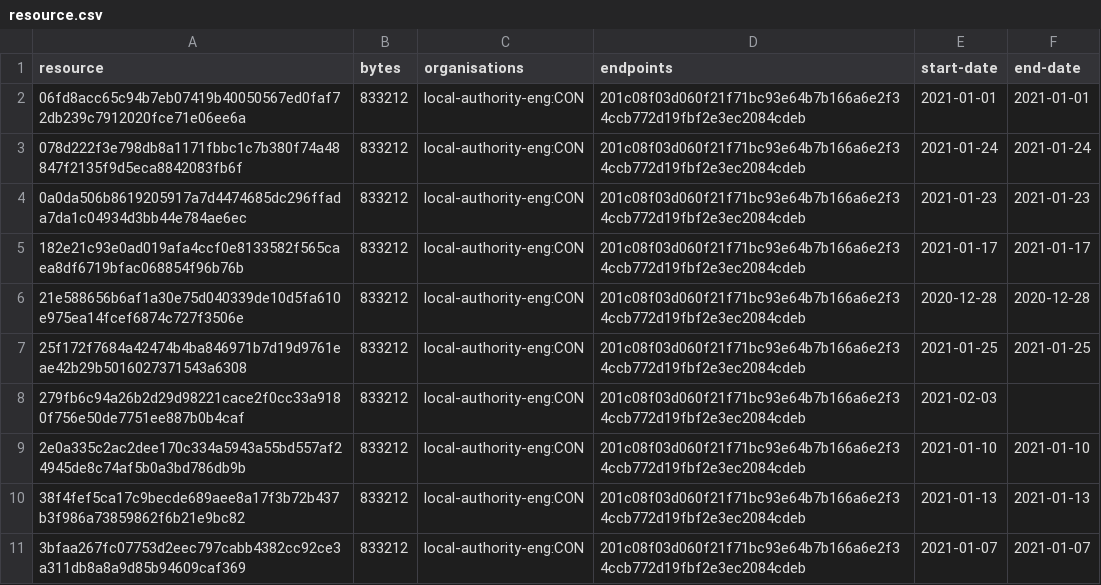
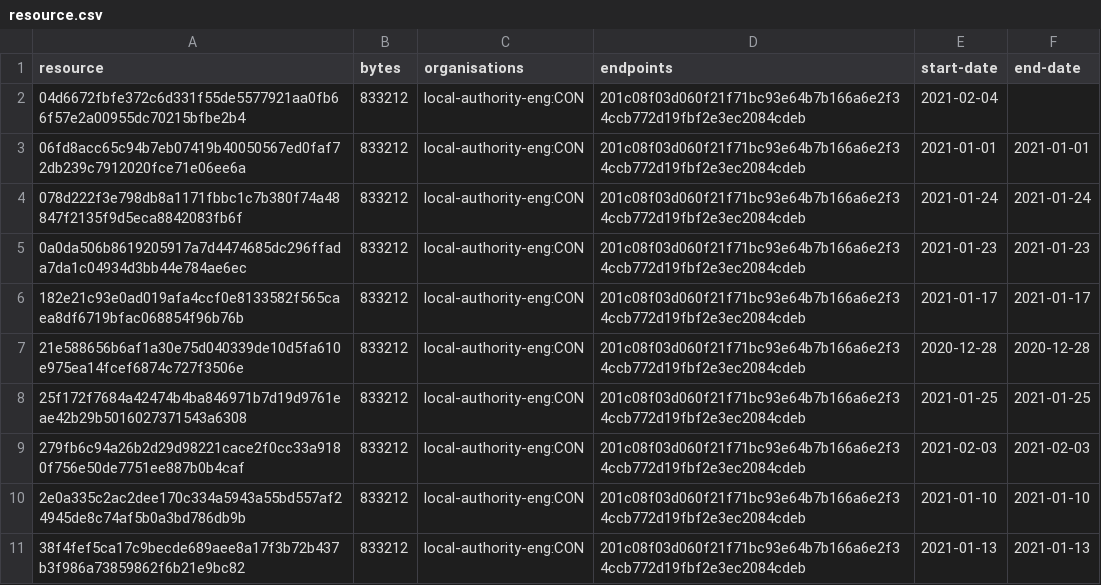
Before and after one commit to digital-land/brownfield-site-collection, a CSV file: collection/resource.csv, drawn as a sheet; only a part is shown; the shorter side is filled out with more unchanged rows.

```diff
--- a/collection/resource.csv
+++ b/collection/resource.csv
@@ -1,2 +1,3 @@
 resource,bytes,organisations,endpoints,start-date,end-date
+04d6672fbfe372c6d331f55de5577921aa0fb66f57e2a00955dc70215bfbe2b4,833212,local-authority-eng:CON,201c08f03d060f21f71bc93e64b7b166a6e2f34ccb772d19fbf2e3ec2084cdeb,2021-02-04,
 06fd8acc65c94b7eb07419b40050567ed0faf72db239c7912020fce71e06ee6a,833212,local-authority-eng:CON,201c08f03d060f21f71bc93e64b7b166a6e2f34ccb772d19fbf2e3ec2084cdeb,2021-01-01,2021-01-01
@@ -7,3 +8,3 @@ resource,bytes,organisations,endpoints,start-date,end-date
 25f172f7684a42474b4ba846971b7d19d9761eae42b29b5016027371543a6308,833212,local-authority-eng:CON,201c08f03d060f21f71bc93e64b7b166a6e2f34ccb772d19fbf2e3ec2084cdeb,2021-01-25,2021-01-25
-279fb6c94a26b2d29d98221cace2f0cc33a9180f756e50de7751ee887b0b4caf,833212,local-authority-eng:CON,201c08f03d060f21f71bc93e64b7b166a6e2f34ccb772d19fbf2e3ec2084cdeb,2021-02-03,
+279fb6c94a26b2d29d98221cace2f0cc33a9180f756e50de7751ee887b0b4caf,833212,local-authority-eng:CON,201c08f03d060f21f71bc93e64b7b166a6e2f34ccb772d19fbf2e3ec2084cdeb,2021-02-03,2021-02-03
 2e0a335c2ac2dee170c334a5943a55bd557af24945de8c74af5b0a3bd786db9b,833212,local-authority-eng:CON,201c08f03d060f21f71bc93e64b7b166a6e2f34ccb772d19fbf2e3ec2084cdeb,2021-01-10,2021-01-10
```
Also changed, not shown: collection/log.csv, 1 other file.
